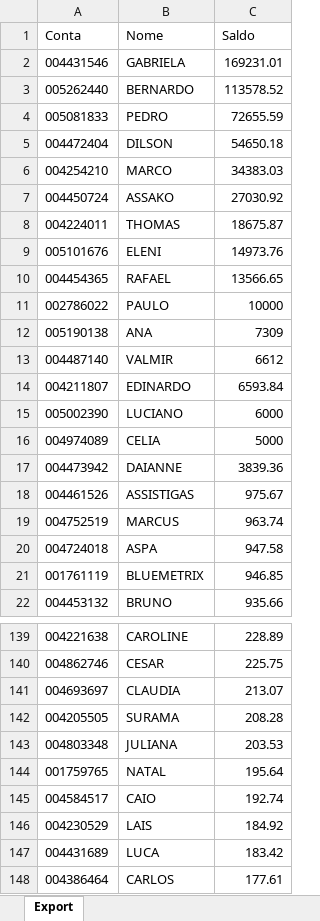
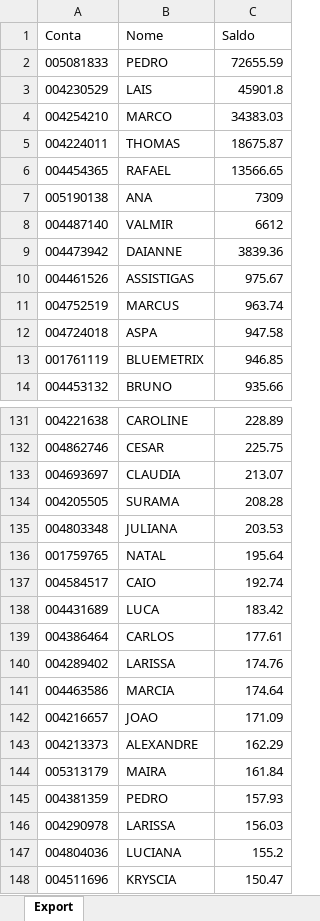
Before and after one commit to bluemetrixgit/Mesa_de_operacao, an Excel workbook: Saldo.xlsx, sheet Export, drawn as a sheet; only a part is shown, gaps mark what is left out; the shorter side is filled out with more unchanged rows; values as stored, in another font and other column widths than the file's, no borders; removed rows and columns are numbered as before the commit, all else as after; the diff names each change by its address in the sheet, - before the commit and + after, or states it on an @@ line.

Commit message:
Add files via upload

```diff
--- a/Saldo.xlsx (sheet Export)
+++ b/Saldo.xlsx (sheet Export)
-row 2: 004431546 | GABRIELA | 169231.01
-row 3: 005262440 | BERNARDO | 113578.52
-row 5: 004472404 | DILSON | 54650.18
+row 3: 004230529 | LAIS | 45901.8
-row 7: 004450724 | ASSAKO | 27030.92
-row 9: 005101676 | ELENI | 14973.76
-row 11: 002786022 | PAULO | 10000
-row 14: 004211807 | EDINARDO | 6593.84
-row 15: 005002390 | LUCIANO | 6000
-row 16: 004974089 | CELIA | 5000
-row 146: 004230529 | LAIS | 184.92
```
